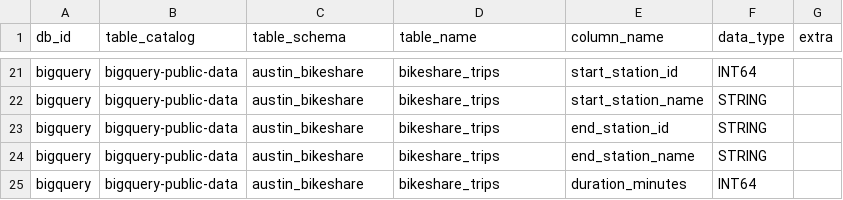
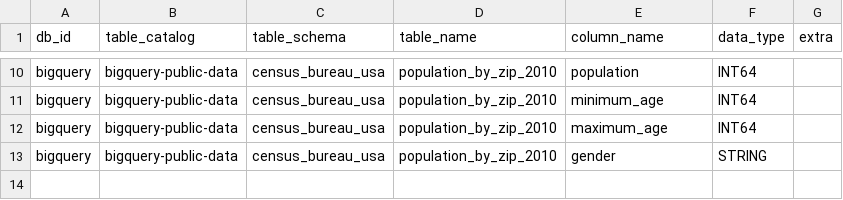
Before and after one commit to obar1/dbt-template, a CSV file: py_scripts/fake_seeds/bigquery-metadata-export.csv, drawn as a sheet; only a part is shown, gaps mark what is left out; removed rows and columns are numbered as before the commit, all else as after; the diff covers the shown part only; the diff names each change by its address in the sheet, - before the commit and + after, or states it on an @@ line.

Commit message:
update docs and sample data (#19)

```diff
--- a/py_scripts/fake_seeds/bigquery-metadata-export.csv
+++ b/py_scripts/fake_seeds/bigquery-metadata-export.csv
-C10:C13 (table_schema): austin_bikeshare
+C10:C13 (table_schema): census_bureau_usa
-D10:D13 (table_name): bikeshare_trips
+D10:D13 (table_name): population_by_zip_2010
-E10 (column_name): start_station_id
+E10 (column_name): population
-E11 (column_name): start_station_name
+E11 (column_name): minimum_age
-F11:F12 (data_type): STRING
+F11:F12 (data_type): INT64
-E12 (column_name): end_station_id
+E12 (column_name): maximum_age
-E13 (column_name): end_station_name
+E13 (column_name): gender
-row 25: bigquery | bigquery-public-data | austin_bikeshare | bikeshare_trips | duration_minutes | INT64
```
Also changed, not shown: 11 removed rows and 24 edited cells elsewhere in this file, py_scripts/fake_seeds/duckdb-metadata-export.csv, 48 other files.
